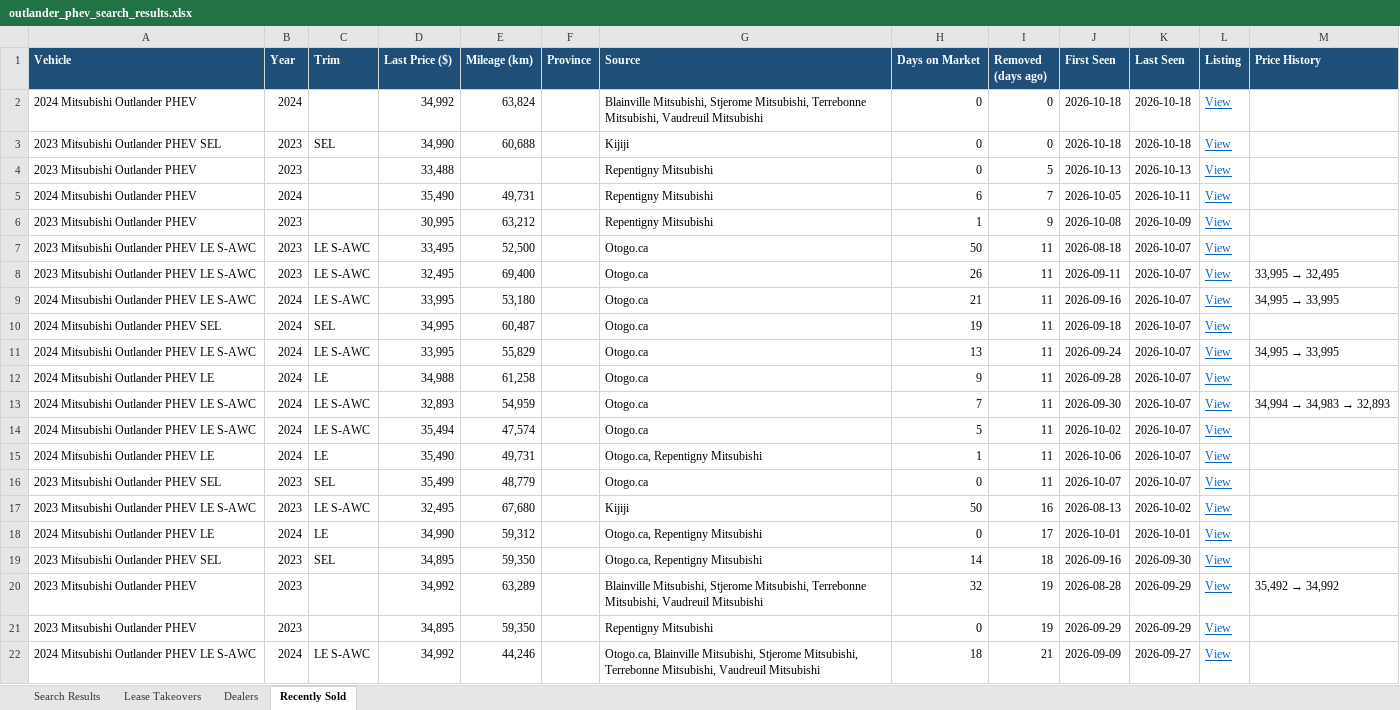
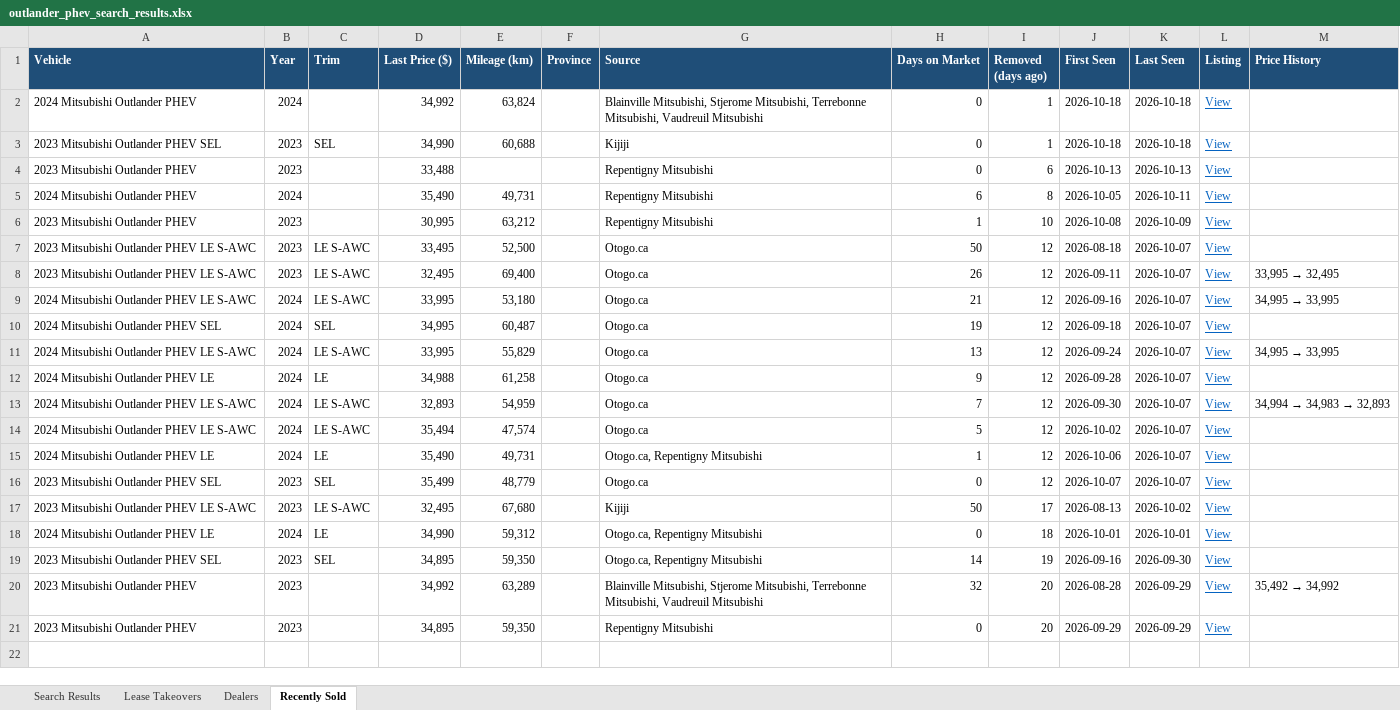
Before and after one commit to mdnaseershah/vehicle-search-automation, an Excel workbook: outlander_phev_search_results.xlsx, sheet Recently Sold, drawn as a sheet; values as stored, in another font and other column widths than the file's, no borders; the diff names each change by its address in the sheet, - before the commit and + after, or states it on an @@ line.

```diff
--- a/outlander_phev_search_results.xlsx (sheet Recently Sold)
+++ b/outlander_phev_search_results.xlsx (sheet Recently Sold)
-I2:I3 (Removed (days ago)): 0
+I2:I3 (Removed (days ago)): 1
-I4 (Removed (days ago)): 5
+I4 (Removed (days ago)): 6
-I5 (Removed (days ago)): 7
+I5 (Removed (days ago)): 8
-I6 (Removed (days ago)): 9
+I6 (Removed (days ago)): 10
-I7:I16 (Removed (days ago)): 11
+I7:I16 (Removed (days ago)): 12
-I17 (Removed (days ago)): 16
+I17 (Removed (days ago)): 17
-I18 (Removed (days ago)): 17
+I18 (Removed (days ago)): 18
-I19 (Removed (days ago)): 18
+I19 (Removed (days ago)): 19
-I20:I21 (Removed (days ago)): 19
+I20:I21 (Removed (days ago)): 20
-row 22: 2024 Mitsubishi Outlander PHEV LE S-AWC | 2024 | LE S-AWC | 34,992 | 44,246 |  | Otogo.ca, Blainville Mitsubishi, Stjerome Mitsubishi, Terrebonne Mitsubishi, Vaudreuil Mitsubishi | 18 | 21 | 2026-09-09 | 2026-09-27 | View
```
Also changed, not shown: sheet Search Results, 3 other files.
